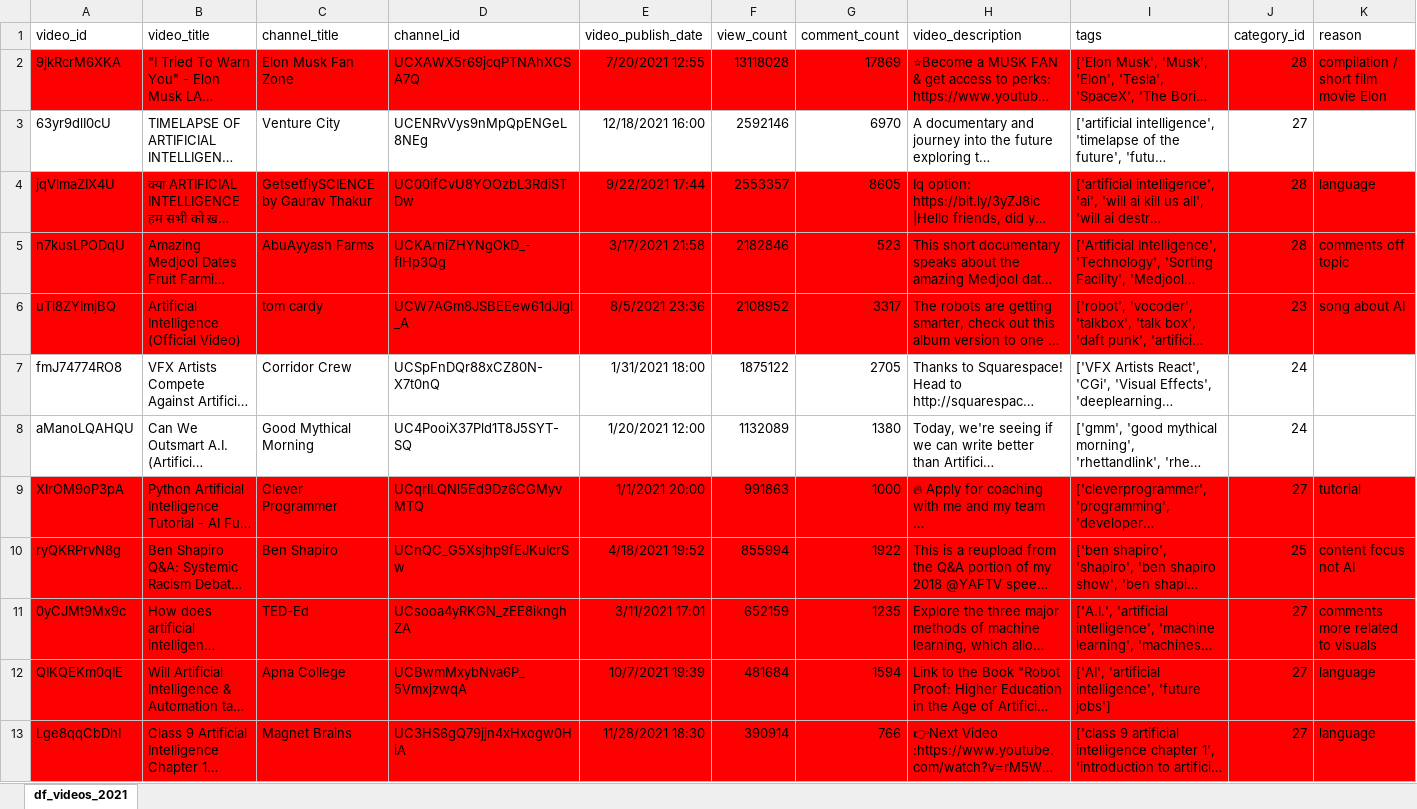
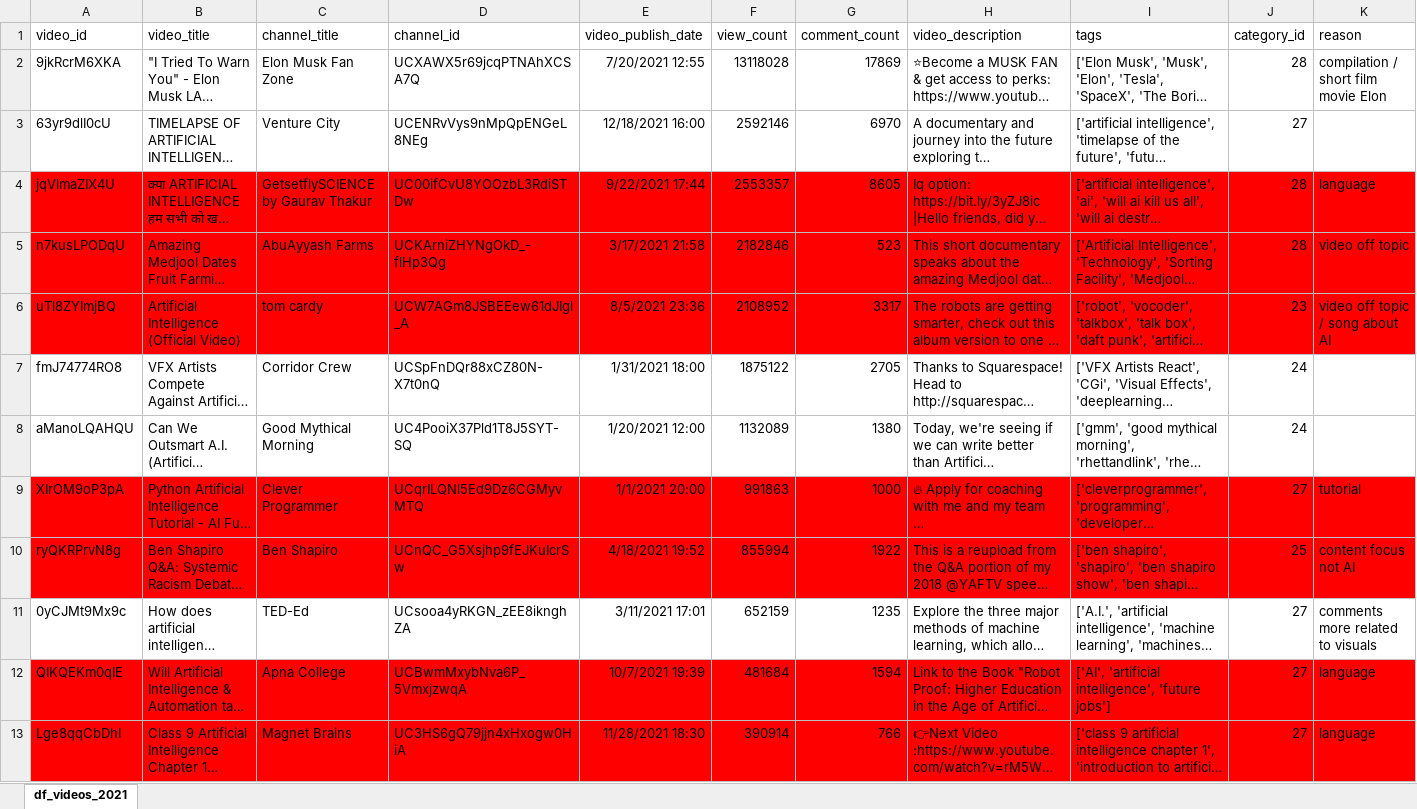
Before and after one commit to lorenzobehna/Social-Computing_Final-Project, an Excel workbook: data/df_videos_2021.xlsx, sheet df_videos_2021, drawn as a sheet; only a part is shown; long unchanged cells end in …; values as stored, in another font and other column widths than the file's, no borders; table styles not drawn; the diff names each change by its address in the sheet, - before the commit and + after, or states it on an @@ line.

```diff
--- a/data/df_videos_2021.xlsx (sheet df_videos_2021)
+++ b/data/df_videos_2021.xlsx (sheet df_videos_2021)
-A2:K2 fill: #FF0000
+A2:K2 fill: none
-K5 (reason): comments off topic
+K5 (reason): video off topic
-K6 (reason): song about AI
+K6 (reason): video off topic / song about AI
-A11:K11 fill: #FF0000
+A11:K11 fill: none
```
Also changed, not shown: data/df_videos_2017.xlsx, data/df_videos_2019.xlsx, 16 other files.
